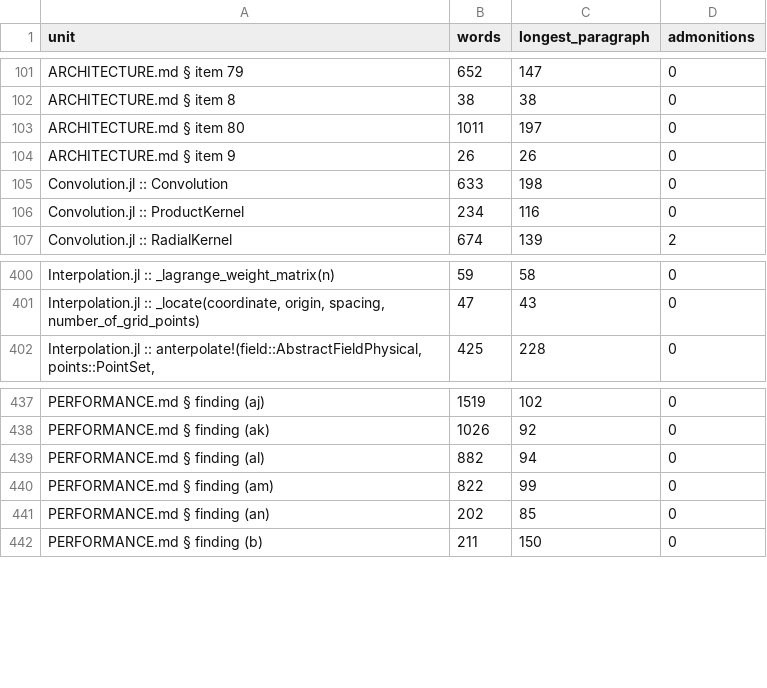
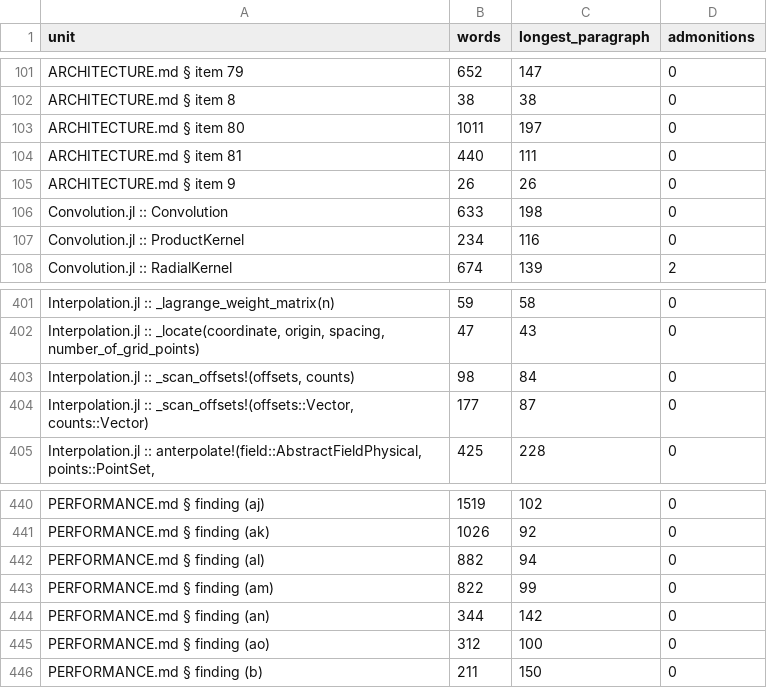
Before and after one commit to GrigorySarnitsky/GBGPeriodicFields.jl, a CSV file: docs/prose_shape.csv, drawn as a sheet; only a part is shown, gaps mark what is left out.

```diff
--- a/docs/prose_shape.csv
+++ b/docs/prose_shape.csv
@@ -103,2 +103,3 @@ unit,words,longest_paragraph,admonitions
 "ARCHITECTURE.md § item 80",1011,197,0
+"ARCHITECTURE.md § item 81",440,111,0
 "ARCHITECTURE.md § item 9",26,26,0
@@ -401,2 +402,4 @@ unit,words,longest_paragraph,admonitions
 "Interpolation.jl :: _locate(coordinate, origin, spacing, number_of_grid_points)",47,43,0
+"Interpolation.jl :: _scan_offsets!(offsets, counts)",98,84,0
+"Interpolation.jl :: _scan_offsets!(offsets::Vector, counts::Vector)",177,87,0
 "Interpolation.jl :: anterpolate!(field::AbstractFieldPhysical, points::PointSet,",425,228,0
@@ -440,3 +443,4 @@ unit,words,longest_paragraph,admonitions
 "PERFORMANCE.md § finding (am)",822,99,0
-"PERFORMANCE.md § finding (an)",202,85,0
+"PERFORMANCE.md § finding (an)",344,142,0
+"PERFORMANCE.md § finding (ao)",312,100,0
 "PERFORMANCE.md § finding (b)",211,150,0
```
Also changed, not shown: 2 other files.
